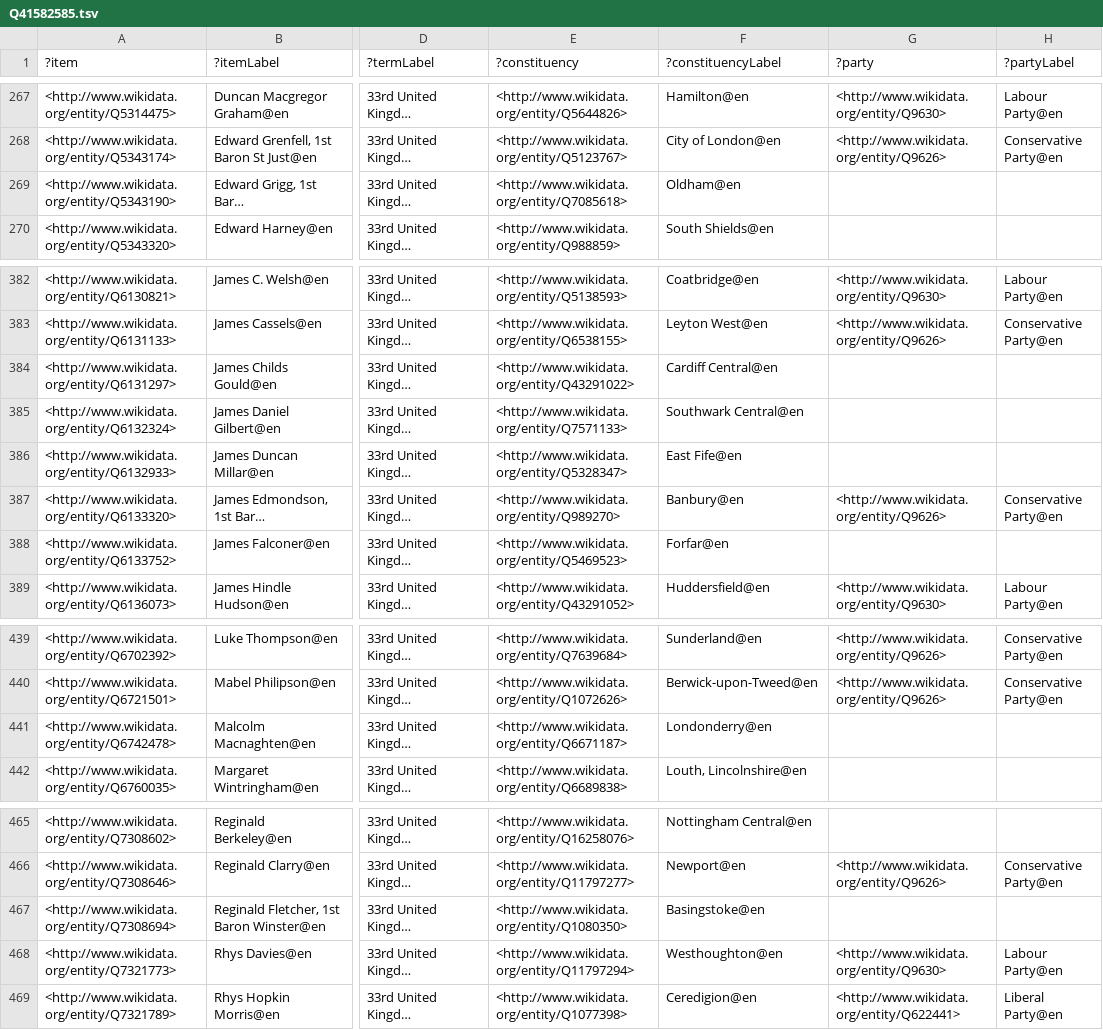
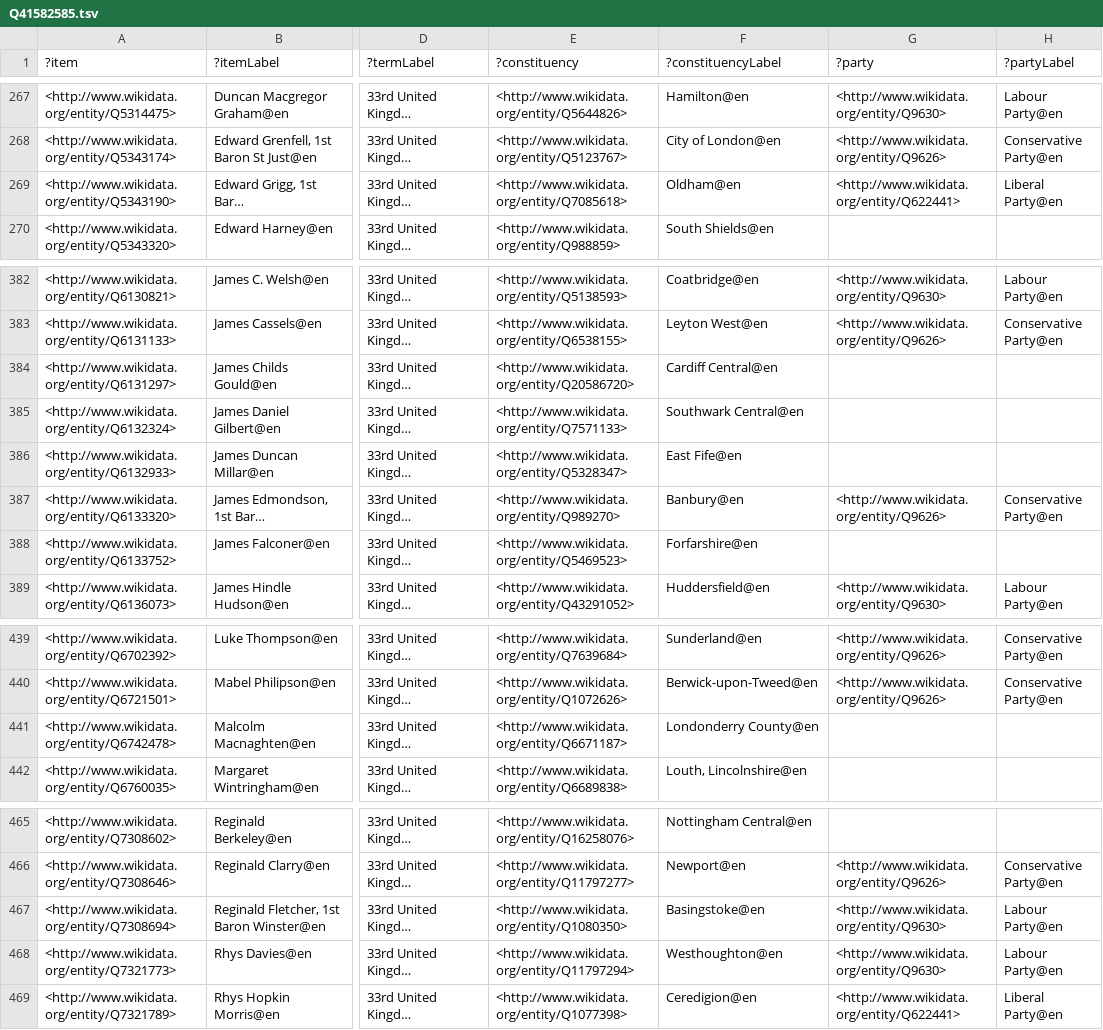
Before and after one commit to generalist/parliament, a TSV file: Q41582585.tsv, drawn as a sheet; only a part is shown, gaps mark what is left out; long unchanged cells end in …; the diff names each change by its address in the sheet, - before the commit and + after, or states it on an @@ line.

```diff
--- a/Q41582585.tsv
+++ b/Q41582585.tsv
-G269 (?party): (empty)
+G269 (?party): <http://www.wikidata.org/entity/Q622441>
-H269 (?partyLabel): (empty)
+H269 (?partyLabel): Liberal Party@en
-E384 (?constituency): <http://www.wikidata.org/entity/Q43291022>
+E384 (?constituency): <http://www.wikidata.org/entity/Q20586720>
-F388 (?constituencyLabel): Forfar@en
+F388 (?constituencyLabel): Forfarshire@en
-F441 (?constituencyLabel): Londonderry@en
+F441 (?constituencyLabel): Londonderry County@en
-G467 (?party): (empty)
+G467 (?party): <http://www.wikidata.org/entity/Q9630>
-H467 (?partyLabel): (empty)
+H467 (?partyLabel): Labour Party@en
```
Also changed, not shown: Q41582584.tsv, Q41582587.tsv, 5 other files.
